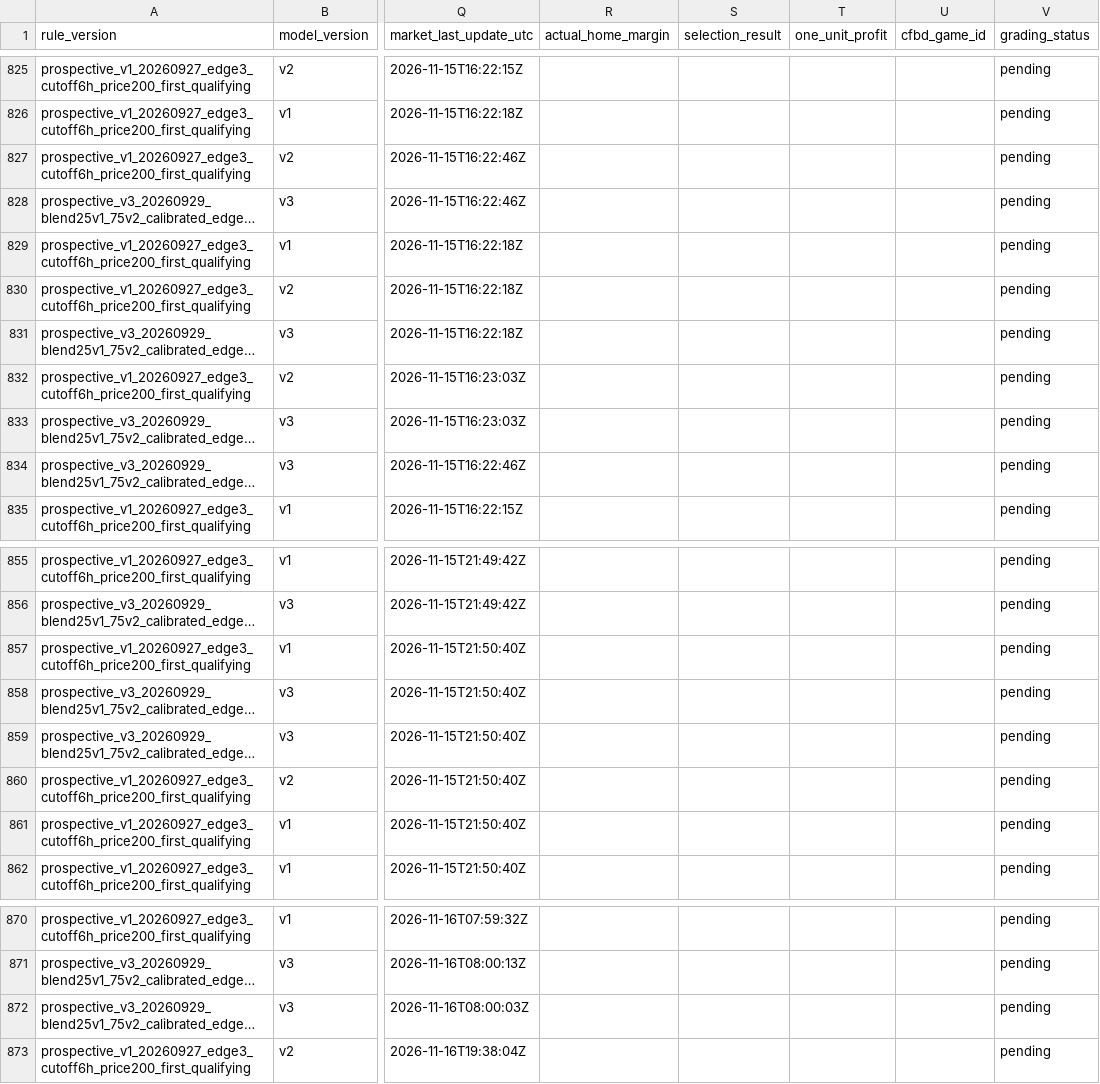
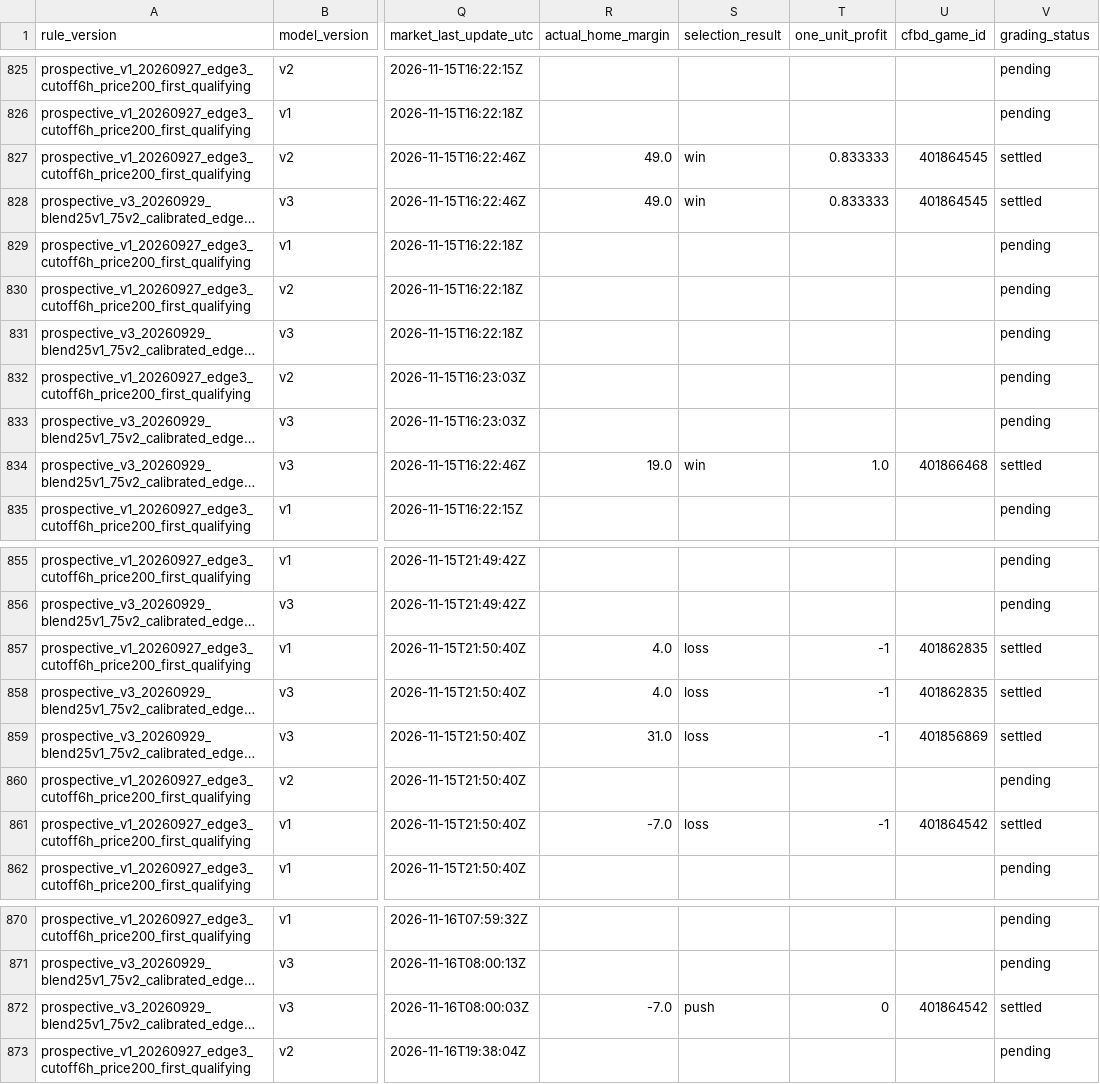
Before and after one commit to JarzCFB/codi-cfb-dashboard, a CSV file: prospective/graded_selections.csv, drawn as a sheet; only a part is shown, gaps mark what is left out; long unchanged cells end in …; the diff covers the shown part only; the diff names each change by its address in the sheet, - before the commit and + after, or states it on an @@ line.

```diff
--- a/prospective/graded_selections.csv
+++ b/prospective/graded_selections.csv
-R827:R828 (actual_home_margin): (empty)
+R827:R828 (actual_home_margin): 49.0
-S827:S828 (selection_result): (empty)
+S827:S828 (selection_result): win
-T827:T828 (one_unit_profit): (empty)
+T827:T828 (one_unit_profit): 0.833333
-U827:U828 (cfbd_game_id): (empty)
+U827:U828 (cfbd_game_id): 401864545
-V827:V828 (grading_status): pending
+V827:V828 (grading_status): settled
-R834 (actual_home_margin): (empty)
+R834 (actual_home_margin): 19.0
-S834 (selection_result): (empty)
+S834 (selection_result): win
-T834 (one_unit_profit): (empty)
+T834 (one_unit_profit): 1.0
-U834 (cfbd_game_id): (empty)
+U834 (cfbd_game_id): 401866468
-V834 (grading_status): pending
+V834 (grading_status): settled
-R857:R858 (actual_home_margin): (empty)
+R857:R858 (actual_home_margin): 4.0
-S857:S859 (selection_result): (empty)
+S857:S859 (selection_result): loss
-T857:T859 (one_unit_profit): (empty)
+T857:T859 (one_unit_profit): -1
-U857:U858 (cfbd_game_id): (empty)
+U857:U858 (cfbd_game_id): 401862835
-V857:V859 (grading_status): pending
+V857:V859 (grading_status): settled
-R859 (actual_home_margin): (empty)
+R859 (actual_home_margin): 31.0
-U859 (cfbd_game_id): (empty)
+U859 (cfbd_game_id): 401856869
-R861 (actual_home_margin): (empty)
+R861 (actual_home_margin): -7.0
-S861 (selection_result): (empty)
+S861 (selection_result): loss
-T861 (one_unit_profit): (empty)
+T861 (one_unit_profit): -1
-U861 (cfbd_game_id): (empty)
+U861 (cfbd_game_id): 401864542
-V861 (grading_status): pending
+V861 (grading_status): settled
-R872 (actual_home_margin): (empty)
+R872 (actual_home_margin): -7.0
-S872 (selection_result): (empty)
+S872 (selection_result): push
-T872 (one_unit_profit): (empty)
+T872 (one_unit_profit): 0
-U872 (cfbd_game_id): (empty)
+U872 (cfbd_game_id): 401864542
-V872 (grading_status): pending
+V872 (grading_status): settled
```
Also changed, not shown: 3 added rows and 60 edited cells elsewhere in this file, 2 other files.
